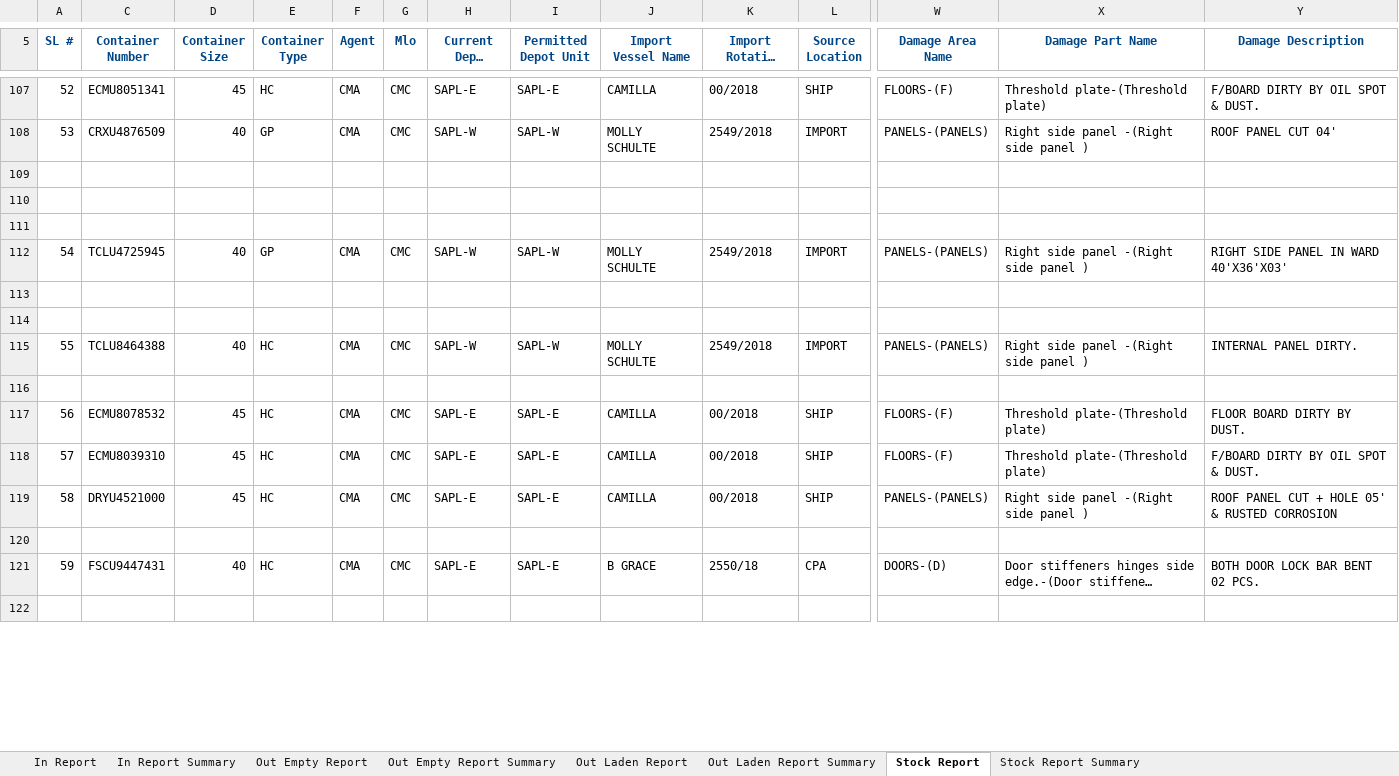
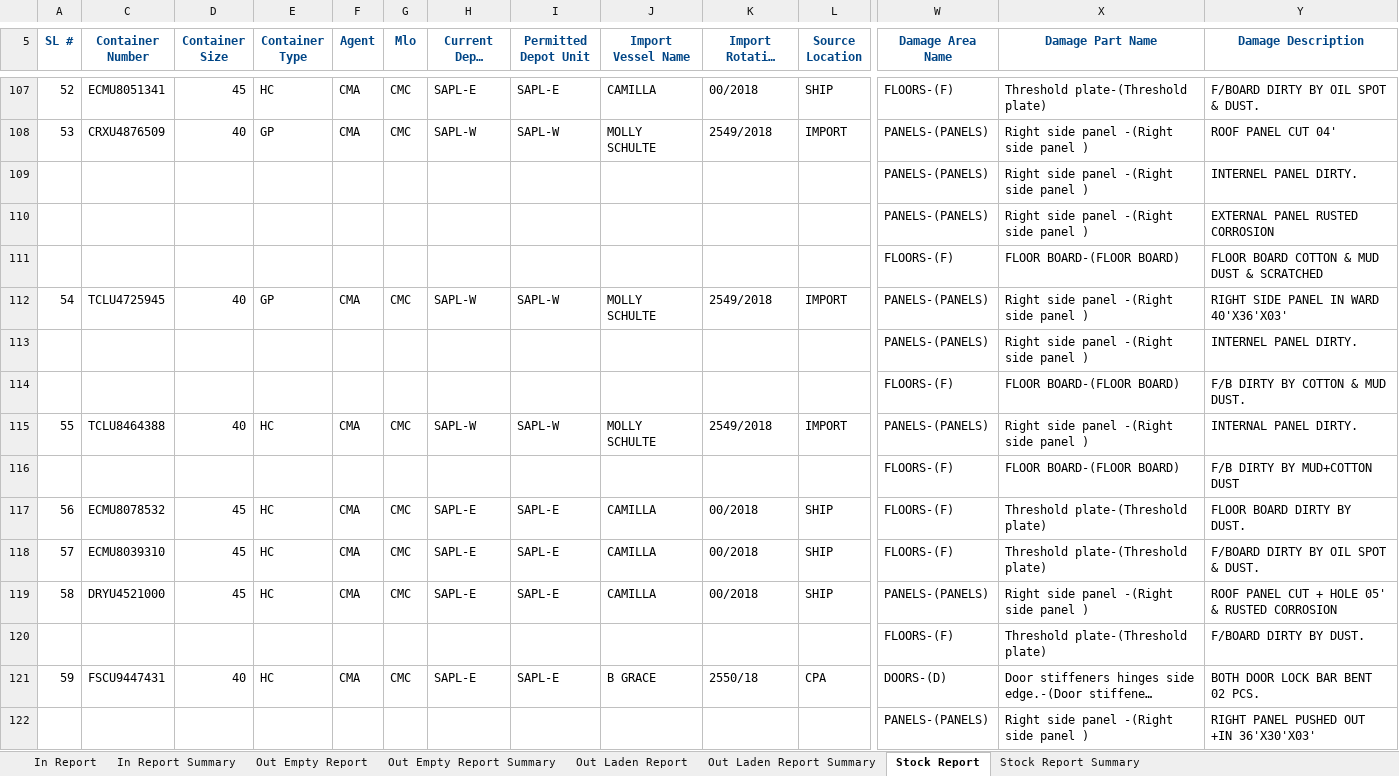
Before and after one commit to rufaruqui/sodms-mailer, an Excel workbook: reports/_CMC_SUMMIT ALLIANCE PORT LIMITED_container_report_2018-12-03_49_.xlsx, sheet Stock Report, drawn as a sheet; only a part is shown, gaps mark what is left out; long unchanged cells end in …; values as stored, in another font and other column widths than the file's, no borders; rows hold the shown columns only; the diff covers the shown part only; the diff names each change by its address in the sheet, - before the commit and + after, or states it on an @@ line.

```diff
--- a/reports/_CMC_SUMMIT ALLIANCE PORT LIMITED_container_report_2018-12-03_49_.xlsx (sheet Stock Report)
+++ b/reports/_CMC_SUMMIT ALLIANCE PORT LIMITED_container_report_2018-12-03_49_.xlsx (sheet Stock Report)
-row 109: (empty)
+row 109:  |  |  |  |  |  |  |  |  |  |  | PANELS-(PANELS) | Right side panel -(Right side panel ) | INTERNEL PANEL DIRTY.
-row 110: (empty)
+row 110:  |  |  |  |  |  |  |  |  |  |  | PANELS-(PANELS) | Right side panel -(Right side panel ) | EXTERNAL PANEL RUSTED CORROSION
-row 111: (empty)
+row 111:  |  |  |  |  |  |  |  |  |  |  | FLOORS-(F) | FLOOR BOARD-(FLOOR BOARD) | FLOOR BOARD COTTON & MUD DUST & SCRATCHED
-row 113: (empty)
+row 113:  |  |  |  |  |  |  |  |  |  |  | PANELS-(PANELS) | Right side panel -(Right side panel ) | INTERNEL PANEL DIRTY.
-row 114: (empty)
+row 114:  |  |  |  |  |  |  |  |  |  |  | FLOORS-(F) | FLOOR BOARD-(FLOOR BOARD) | F/B DIRTY BY COTTON & MUD DUST.
-row 116: (empty)
+row 116:  |  |  |  |  |  |  |  |  |  |  | FLOORS-(F) | FLOOR BOARD-(FLOOR BOARD) | F/B DIRTY BY MUD+COTTON DUST
-row 120: (empty)
+row 120:  |  |  |  |  |  |  |  |  |  |  | FLOORS-(F) | Threshold plate-(Threshold plate) | F/BOARD DIRTY BY DUST.
-row 122: (empty)
+row 122:  |  |  |  |  |  |  |  |  |  |  | PANELS-(PANELS) | Right side panel -(Right side panel ) | RIGHT PANEL PUSHED OUT +IN 36'X30'X03'
```
Also changed, not shown: 957 edited cells elsewhere in this sheet, hidden cells, reports/_CMC_SUMMIT ALLIANCE PORT LIMITED (OCL)_container_report_2018-12-03_50_.xlsx, reports/_HAPAG LIOYD AG_SUMMIT ALLIANCE PORT LIMITED_container_report_2018-12-03_53_.xlsx, 53 other files.
